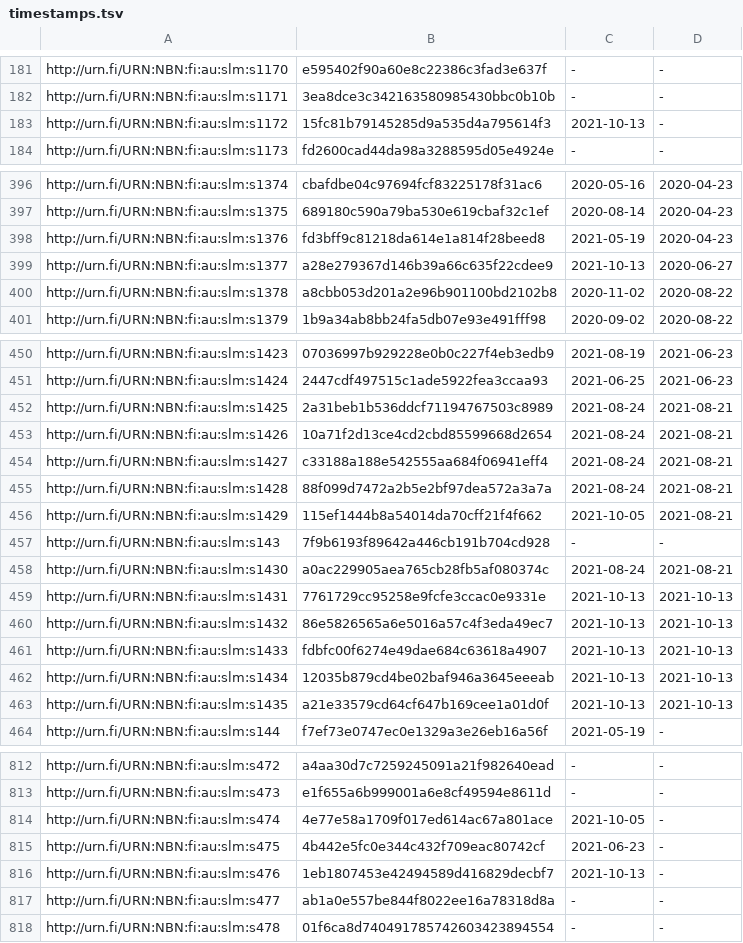
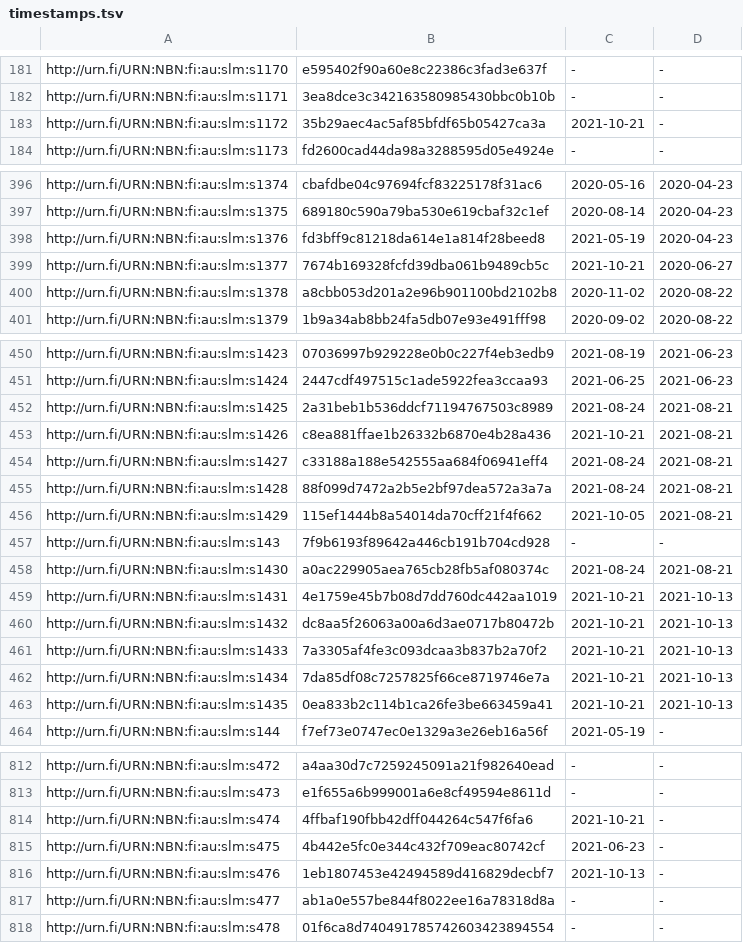
Before and after one commit to NatLibFi/Finto-data, a TSV file: vocabularies/slm/timestamps.tsv, drawn as a sheet; only a part is shown, gaps mark what is left out; the diff covers the shown part only.

```diff
--- a/vocabularies/slm/timestamps.tsv
+++ b/vocabularies/slm/timestamps.tsv
@@ -182,3 +182,3 @@ http://urn.fi/URN:NBN:fi:au:slm:s1170	e595402f90a60e8c22386c3fad3e637f	-	-
 http://urn.fi/URN:NBN:fi:au:slm:s1171	3ea8dce3c342163580985430bbc0b10b	-	-
-http://urn.fi/URN:NBN:fi:au:slm:s1172	15fc81b79145285d9a535d4a795614f3	2021-10-13	-
+http://urn.fi/URN:NBN:fi:au:slm:s1172	35b29aec4ac5af85bfdf65b05427ca3a	2021-10-21	-
 http://urn.fi/URN:NBN:fi:au:slm:s1173	fd2600cad44da98a3288595d05e4924e	-	-
@@ -398,3 +398,3 @@ http://urn.fi/URN:NBN:fi:au:slm:s1375	689180c590a79ba530e619cbaf32c1ef	2020-08-1
 http://urn.fi/URN:NBN:fi:au:slm:s1376	fd3bff9c81218da614e1a814f28beed8	2021-05-19	2020-04-23
-http://urn.fi/URN:NBN:fi:au:slm:s1377	a28e279367d146b39a66c635f22cdee9	2021-10-13	2020-06-27
+http://urn.fi/URN:NBN:fi:au:slm:s1377	7674b169328fcfd39dba061b9489cb5c	2021-10-21	2020-06-27
 http://urn.fi/URN:NBN:fi:au:slm:s1378	a8cbb053d201a2e96b901100bd2102b8	2020-11-02	2020-08-22
@@ -452,3 +452,3 @@ http://urn.fi/URN:NBN:fi:au:slm:s1424	2447cdf497515c1ade5922fea3ccaa93	2021-06-2
 http://urn.fi/URN:NBN:fi:au:slm:s1425	2a31beb1b536ddcf71194767503c8989	2021-08-24	2021-08-21
-http://urn.fi/URN:NBN:fi:au:slm:s1426	10a71f2d13ce4cd2cbd85599668d2654	2021-08-24	2021-08-21
+http://urn.fi/URN:NBN:fi:au:slm:s1426	c8ea881ffae1b26332b6870e4b28a436	2021-10-21	2021-08-21
 http://urn.fi/URN:NBN:fi:au:slm:s1427	c33188a188e542555aa684f06941eff4	2021-08-24	2021-08-21
@@ -458,7 +458,7 @@ http://urn.fi/URN:NBN:fi:au:slm:s143	7f9b6193f89642a446cb191b704cd928	-	-
 http://urn.fi/URN:NBN:fi:au:slm:s1430	a0ac229905aea765cb28fb5af080374c	2021-08-24	2021-08-21
-http://urn.fi/URN:NBN:fi:au:slm:s1431	7761729cc95258e9fcfe3ccac0e9331e	2021-10-13	2021-10-13
-http://urn.fi/URN:NBN:fi:au:slm:s1432	86e5826565a6e5016a57c4f3eda49ec7	2021-10-13	2021-10-13
-http://urn.fi/URN:NBN:fi:au:slm:s1433	fdbfc00f6274e49dae684c63618a4907	2021-10-13	2021-10-13
-http://urn.fi/URN:NBN:fi:au:slm:s1434	12035b879cd4be02baf946a3645eeeab	2021-10-13	2021-10-13
-http://urn.fi/URN:NBN:fi:au:slm:s1435	a21e33579cd64cf647b169cee1a01d0f	2021-10-13	2021-10-13
+http://urn.fi/URN:NBN:fi:au:slm:s1431	4e1759e45b7b08d7dd760dc442aa1019	2021-10-21	2021-10-13
+http://urn.fi/URN:NBN:fi:au:slm:s1432	dc8aa5f26063a00a6d3ae0717b80472b	2021-10-21	2021-10-13
+http://urn.fi/URN:NBN:fi:au:slm:s1433	7a3305af4fe3c093dcaa3b837b2a70f2	2021-10-21	2021-10-13
+http://urn.fi/URN:NBN:fi:au:slm:s1434	7da85df08c7257825f66ce8719746e7a	2021-10-21	2021-10-13
+http://urn.fi/URN:NBN:fi:au:slm:s1435	0ea833b2c114b1ca26fe3be663459a41	2021-10-21	2021-10-13
 http://urn.fi/URN:NBN:fi:au:slm:s144	f7ef73e0747ec0e1329a3e26eb16a56f	2021-05-19	-
@@ -813,3 +813,3 @@ http://urn.fi/URN:NBN:fi:au:slm:s472	a4aa30d7c7259245091a21f982640ead	-	-
 http://urn.fi/URN:NBN:fi:au:slm:s473	e1f655a6b999001a6e8cf49594e8611d	-	-
-http://urn.fi/URN:NBN:fi:au:slm:s474	4e77e58a1709f017ed614ac67a801ace	2021-10-05	-
+http://urn.fi/URN:NBN:fi:au:slm:s474	4ffbaf190fbb42dff044264c547f6fa6	2021-10-21	-
 http://urn.fi/URN:NBN:fi:au:slm:s475	4b442e5fc0e344c432f709eac80742cf	2021-06-23	-
```
Also changed, not shown: 2 edited cells elsewhere in this file, 2 other files.
